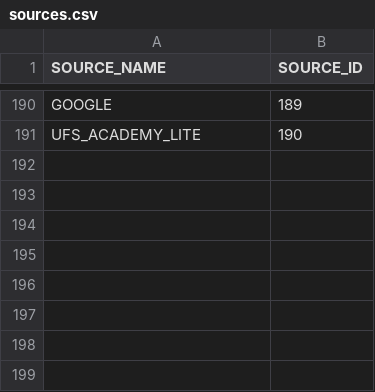
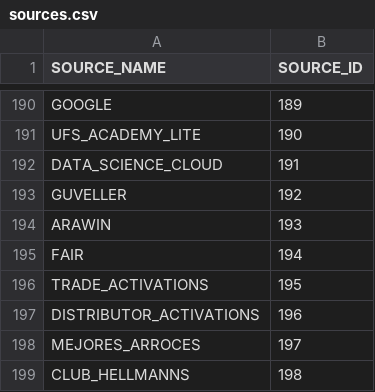
Before and after one commit to kishorem-mf/spark-jobs, a CSV file: spark-jobs/src/main/resources/sources.csv, drawn as a sheet; only a part is shown, gaps mark what is left out.

Commit message:
Merged PR 16710: [ENGINE] 3264 - Updated sources and their priorities
[ENGINE] 3264 - Updated sources and their priorities

```diff
--- a/spark-jobs/src/main/resources/sources.csv
+++ b/spark-jobs/src/main/resources/sources.csv
@@ -191 +191,9 @@ GOOGLE;189
 UFS_ACADEMY_LITE;190
+DATA_SCIENCE_CLOUD;191
+GUVELLER;192
+ARAWIN;193
+FAIR;194
+TRADE_ACTIVATIONS;195
+DISTRIBUTOR_ACTIVATIONS;196
+MEJORES_ARROCES;197
+CLUB_HELLMANNS;198
```
Also changed, not shown: spark-jobs/src/main/resources/data-sources.csv, 1 other file.
